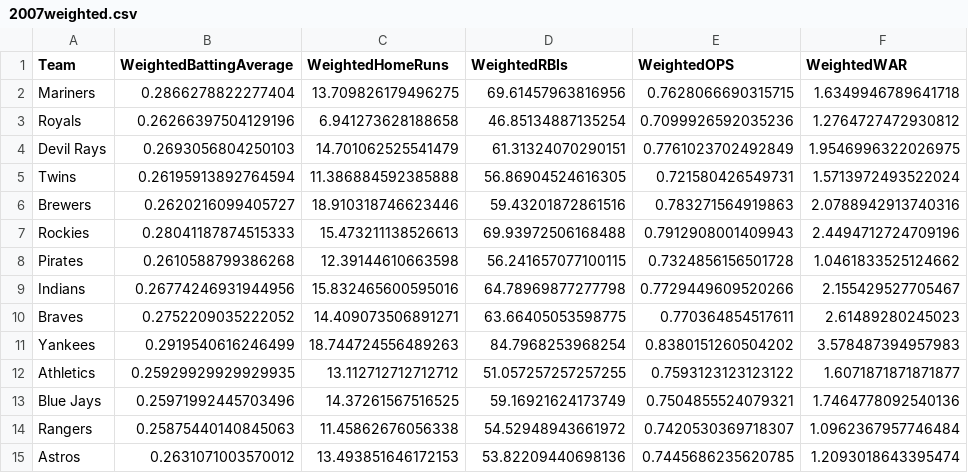
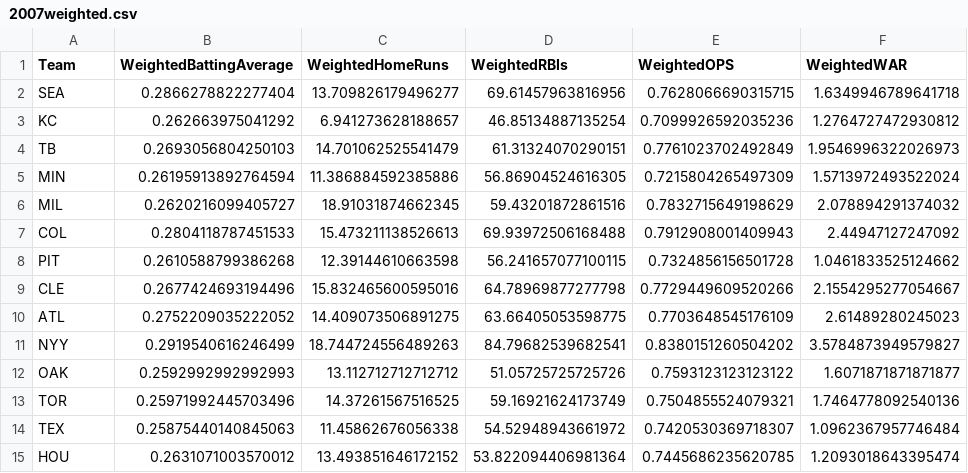
Before and after one commit to Aditya-Kharosekar/Data-Science-Project, a CSV file: hitting/2007weighted.csv, drawn as a sheet; only a part is shown; the diff covers the shown part only.

```diff
--- a/hitting/2007weighted.csv
+++ b/hitting/2007weighted.csv
@@ -1,15 +1,15 @@
 Team,WeightedBattingAverage,WeightedHomeRuns,WeightedRBIs,WeightedOPS,WeightedWAR
-Mariners,0.2866278822277404,13.709826179496275,69.61457963816956,0.7628066690315715,1.6349946789641718
-Royals,0.26266397504129196,6.941273628188658,46.85134887135254,0.7099926592035236,1.2764727472930812
-Devil Rays,0.2693056804250103,14.701062525541479,61.31324070290151,0.7761023702492849,1.9546996322026975
-Twins,0.26195913892764594,11.386884592385888,56.86904524616305,0.721580426549731,1.5713972493522024
-Brewers,0.2620216099405727,18.910318746623446,59.43201872861516,0.783271564919863,2.0788942913740316
-Rockies,0.28041187874515333,15.473211138526613,69.93972506168488,0.7912908001409943,2.4494712724709196
-Pirates,0.2610588799386268,12.39144610663598,56.241657077100115,0.7324856156501728,1.0461833525124662
-Indians,0.26774246931944956,15.832465600595016,64.78969877277798,0.7729449609520266,2.155429527705467
-Braves,0.2752209035222052,14.409073506891271,63.66405053598775,0.770364854517611,2.61489280245023
-Yankees,0.2919540616246499,18.744724556489263,84.7968253968254,0.8380151260504202,3.578487394957983
-Athletics,0.25929929929929935,13.112712712712712,51.057257257257255,0.7593123123123122,1.6071871871871877
-Blue Jays,0.25971992445703496,14.37261567516525,59.16921624173749,0.7504855524079321,1.7464778092540136
-Rangers,0.25875440140845063,11.45862676056338,54.52948943661972,0.7420530369718307,1.0962367957746484
-Astros,0.2631071003570012,13.493851646172153,53.82209440698136,0.7445686235620785,1.2093018643395474
+SEA,0.2866278822277404,13.709826179496277,69.61457963816956,0.7628066690315715,1.6349946789641718
+KC,0.262663975041292,6.941273628188657,46.85134887135254,0.7099926592035236,1.2764727472930812
+TB,0.2693056804250103,14.701062525541479,61.31324070290151,0.7761023702492849,1.9546996322026973
+MIN,0.26195913892764594,11.386884592385886,56.86904524616305,0.7215804265497309,1.5713972493522024
+MIL,0.2620216099405727,18.91031874662345,59.43201872861516,0.7832715649198629,2.078894291374032
+COL,0.2804118787451533,15.473211138526613,69.93972506168488,0.7912908001409943,2.44947127247092
+PIT,0.2610588799386268,12.39144610663598,56.241657077100115,0.7324856156501728,1.0461833525124662
+CLE,0.2677424693194496,15.832465600595016,64.78969877277798,0.7729449609520266,2.1554295277054667
+ATL,0.2752209035222052,14.409073506891275,63.66405053598775,0.7703648545176109,2.61489280245023
+NYY,0.2919540616246499,18.744724556489263,84.79682539682541,0.8380151260504202,3.5784873949579827
+OAK,0.2592992992992993,13.112712712712712,51.05725725725726,0.7593123123123122,1.6071871871871877
+TOR,0.25971992445703496,14.37261567516525,59.16921624173749,0.7504855524079321,1.7464778092540136
+TEX,0.25875440140845063,11.45862676056338,54.52948943661972,0.7420530369718307,1.0962367957746484
+HOU,0.2631071003570012,13.493851646172152,53.822094406981364,0.7445686235620785,1.2093018643395474
```
Also changed, not shown: 3 added rows, 3 removed rows and 28 edited cells elsewhere in this file, hitting/1999weighted.csv, hitting/2001weighted.csv, 17 other files.
